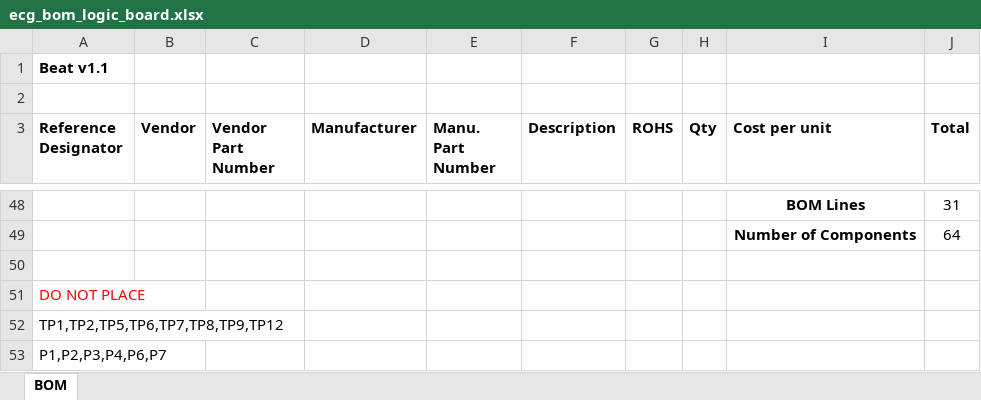
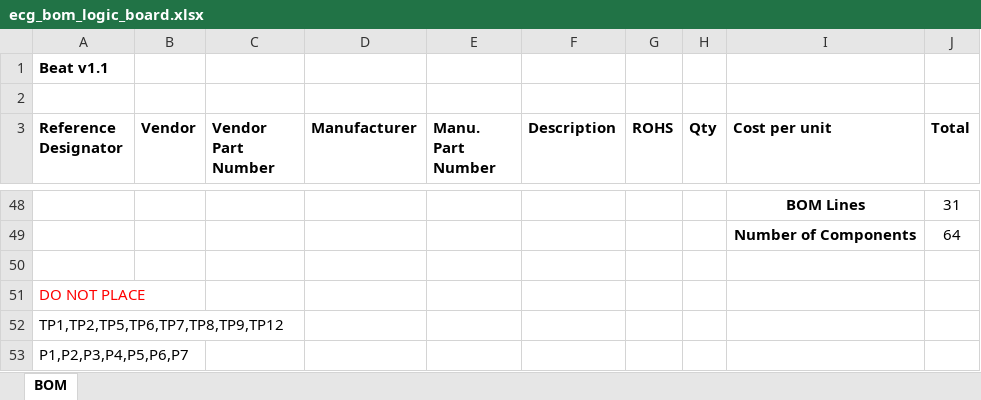
Before and after one commit to ehealthinnovation/ECG_Hardware, an Excel workbook: doc/ecg_bom_logic_board.xlsx, sheet BOM, drawn as a sheet; only a part is shown, gaps mark what is left out; values as stored, in another font and other column widths than the file's, no borders; the diff names each change by its address in the sheet, - before the commit and + after, or states it on an @@ line.

```diff
--- a/doc/ecg_bom_logic_board.xlsx (sheet BOM)
+++ b/doc/ecg_bom_logic_board.xlsx (sheet BOM)
-A53 (Reference Designator): P1,P2,P3,P4,P6,P7
+A53 (Reference Designator): P1,P2,P3,P4,P5,P6,P7
```
Also changed, not shown: 2 other files.
